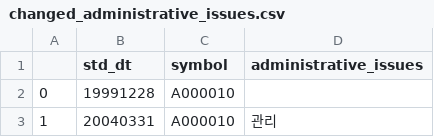
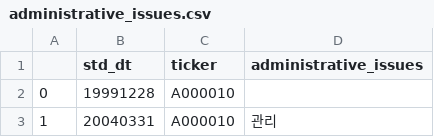
Before and after one commit to jrbn0617/vscraper, a CSV file: dndata/data/initial_setup/resource/administrative_issues.csv (was dndata/data/initial_setup/resource/changed_administrative_issues.csv), drawn as a sheet; only a part is shown.

```diff
--- a/dndata/data/initial_setup/resource/changed_administrative_issues.csv
+++ b/dndata/data/initial_setup/resource/administrative_issues.csv
@@ -1,2 +1,2 @@
-,std_dt,symbol,administrative_issues
+,std_dt,ticker,administrative_issues
 0,19991228,A000010,
```
Also changed, not shown: dndata/data/initial_setup/resource/administrative_issues_reason.csv, dndata/data/initial_setup/resource/company_name.csv, 24 other files.
